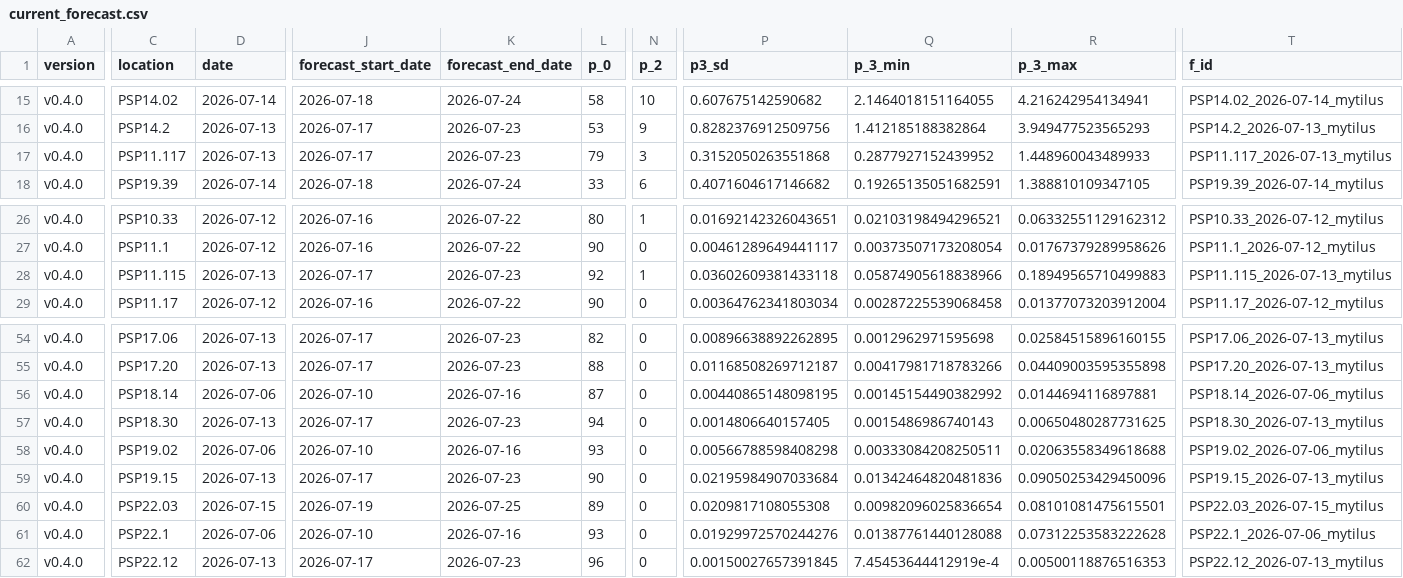
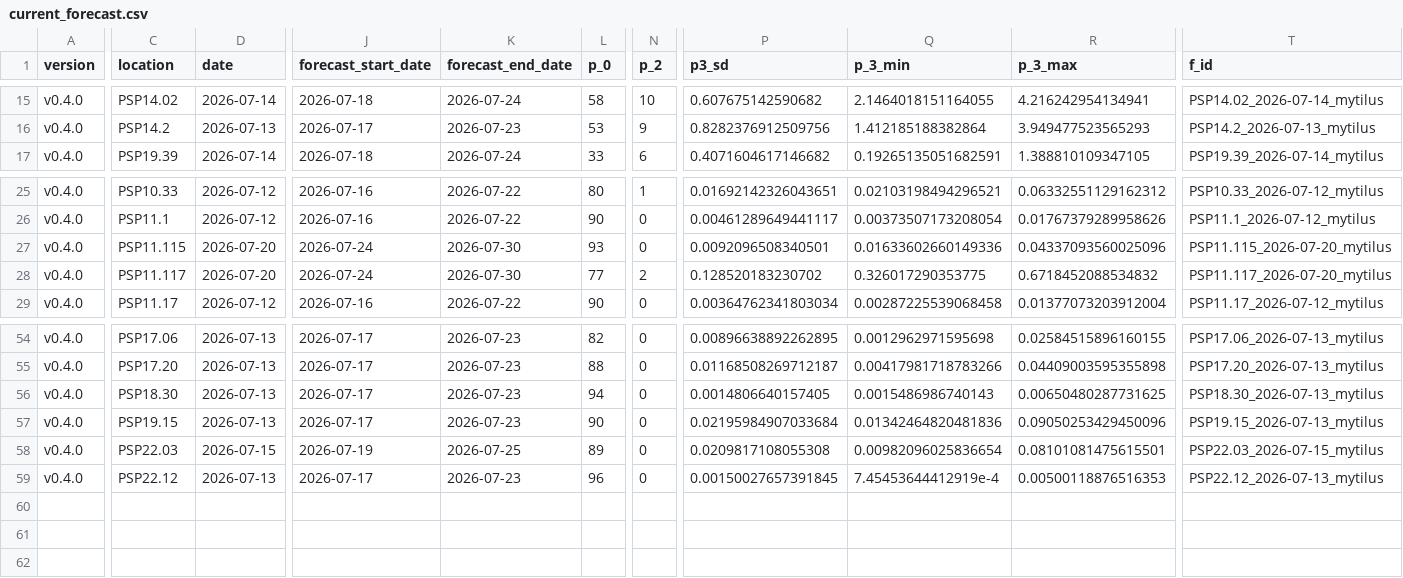
Before and after one commit to BigelowLab/pspforecast, a CSV file: inst/forecastdb/current_forecast.csv, drawn as a sheet; only a part is shown, gaps mark what is left out; removed rows and columns are numbered as before the commit, all else as after; rows hold the shown columns only; the diff names each change by its address in the sheet, - before the commit and + after, or states it on an @@ line.

```diff
--- a/inst/forecastdb/current_forecast.csv
+++ b/inst/forecastdb/current_forecast.csv
-row 17: v0.4.0 | PSP11.117 | 2026-07-13 | 2026-07-17 | 2026-07-23 | 79 | 3 | 0.3152050263551868 | 0.2877927152439952 | 1.448960043489933 | PSP11.117_2026-07-13_mytilus
-D27 (date): 2026-07-13
+D27 (date): 2026-07-20
-J27 (forecast_start_date): 2026-07-17
+J27 (forecast_start_date): 2026-07-24
-K27 (forecast_end_date): 2026-07-23
+K27 (forecast_end_date): 2026-07-30
-L27 (p_0): 92
+L27 (p_0): 93
-N27 (p_2): 1
+N27 (p_2): 0
-P27 (p3_sd): 0.03602609381433118
+P27 (p3_sd): 0.0092096508340501
-Q27 (p_3_min): 0.05874905618838966
+Q27 (p_3_min): 0.01633602660149336
-R27 (p_3_max): 0.18949565710499883
+R27 (p_3_max): 0.04337093560025096
-T27 (f_id): PSP11.115_2026-07-13_mytilus
+T27 (f_id): PSP11.115_2026-07-20_mytilus
+row 28: v0.4.0 | PSP11.117 | 2026-07-20 | 2026-07-24 | 2026-07-30 | 77 | 2 | 0.128520183230702 | 0.326017290353775 | 0.6718452088534832 | PSP11.117_2026-07-20_mytilus
-row 56: v0.4.0 | PSP18.14 | 2026-07-06 | 2026-07-10 | 2026-07-16 | 87 | 0 | 0.00440865148098195 | 0.00145154490382992 | 0.0144694116897881 | PSP18.14_2026-07-06_mytilus
-row 58: v0.4.0 | PSP19.02 | 2026-07-06 | 2026-07-10 | 2026-07-16 | 93 | 0 | 0.00566788598408298 | 0.00333084208250511 | 0.02063558349618688 | PSP19.02_2026-07-06_mytilus
-row 61: v0.4.0 | PSP22.1 | 2026-07-06 | 2026-07-10 | 2026-07-16 | 93 | 0 | 0.01929972570244276 | 0.01387761440128088 | 0.07312253583222628 | PSP22.1_2026-07-06_mytilus
```
Also changed, not shown: inst/forecastdb/dmr_webpage_table.csv, 8 other files.
